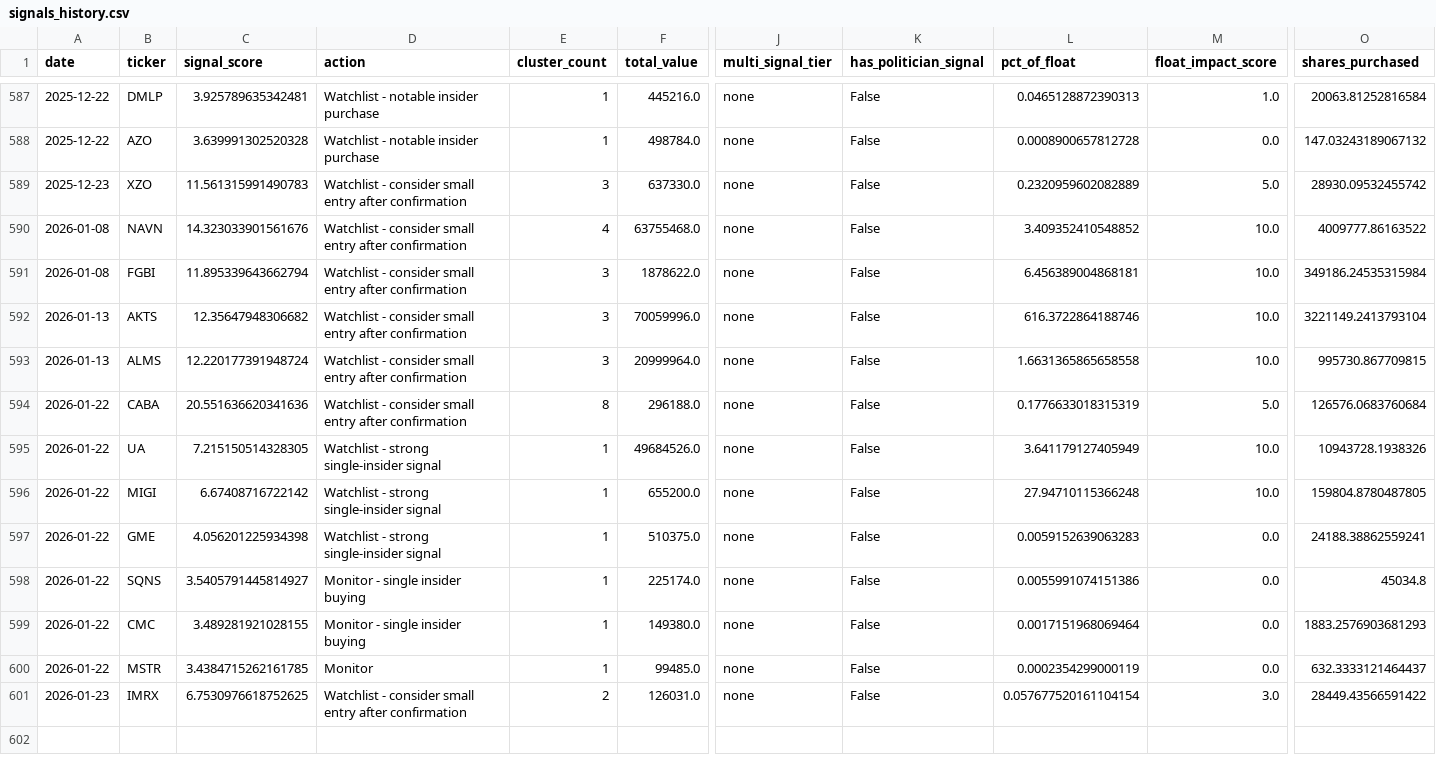
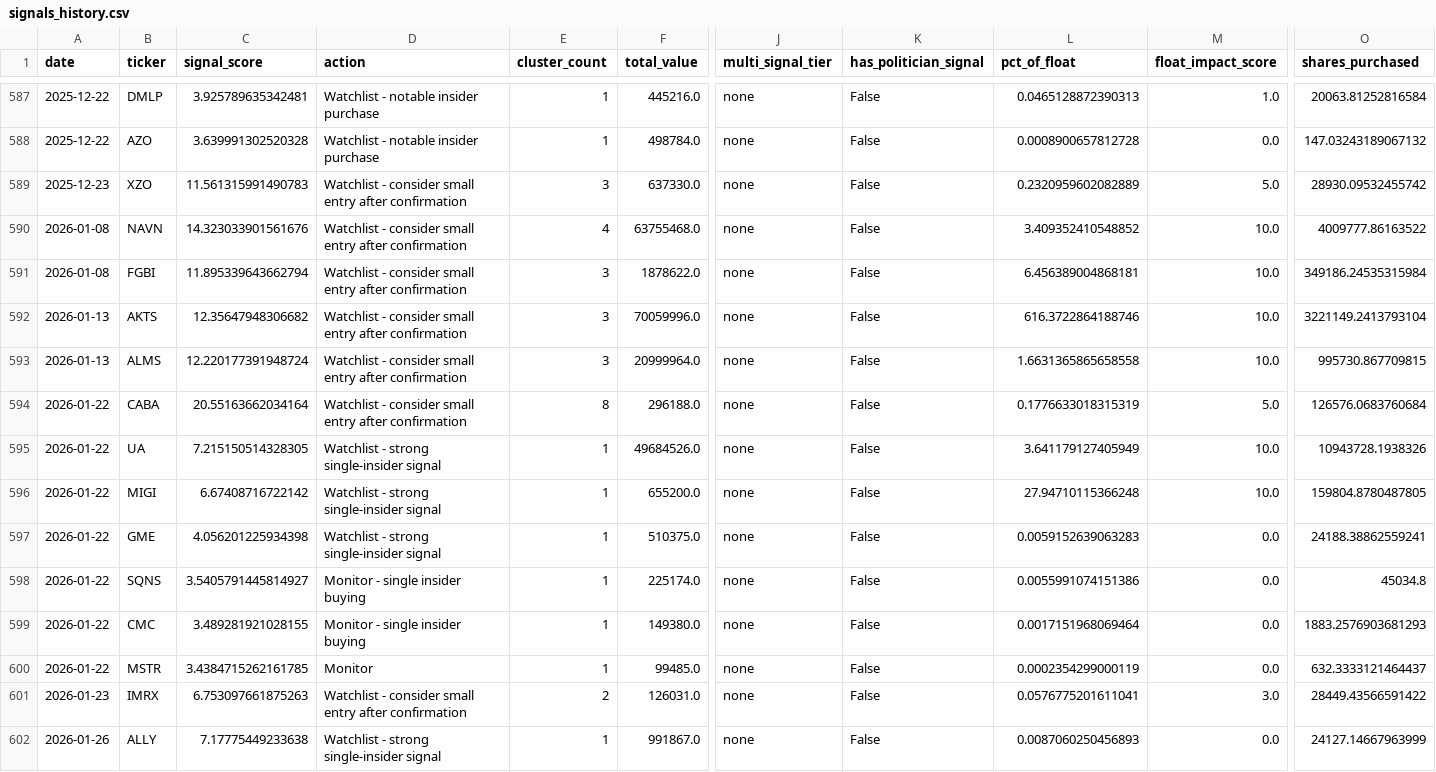
Before and after one commit to Samie-mirghani/insider-cluster-watch, a CSV file: data/signals_history.csv, drawn as a sheet; only a part is shown, gaps mark what is left out; rows hold the shown columns only; the diff names each change by its address in the sheet, - before the commit and + after, or states it on an @@ line.

```diff
--- a/data/signals_history.csv
+++ b/data/signals_history.csv
-C594 (signal_score): 20.551636620341636
+C594 (signal_score): 20.55163662034164
-C601 (signal_score): 6.7530976618752625
+C601 (signal_score): 6.753097661875263
-L601 (pct_of_float): 0.057677520161104154
+L601 (pct_of_float): 0.0576775201611041
+row 602: 2026-01-26 | ALLY | 7.17775449233638 | Watchlist - strong single-insider signal | 1 | 991867.0 | none | False | 0.0087060250456893 | 0.0 | 24127.14667963999
```
Also changed, not shown: data/paper_trades.csv, 12 other files.
